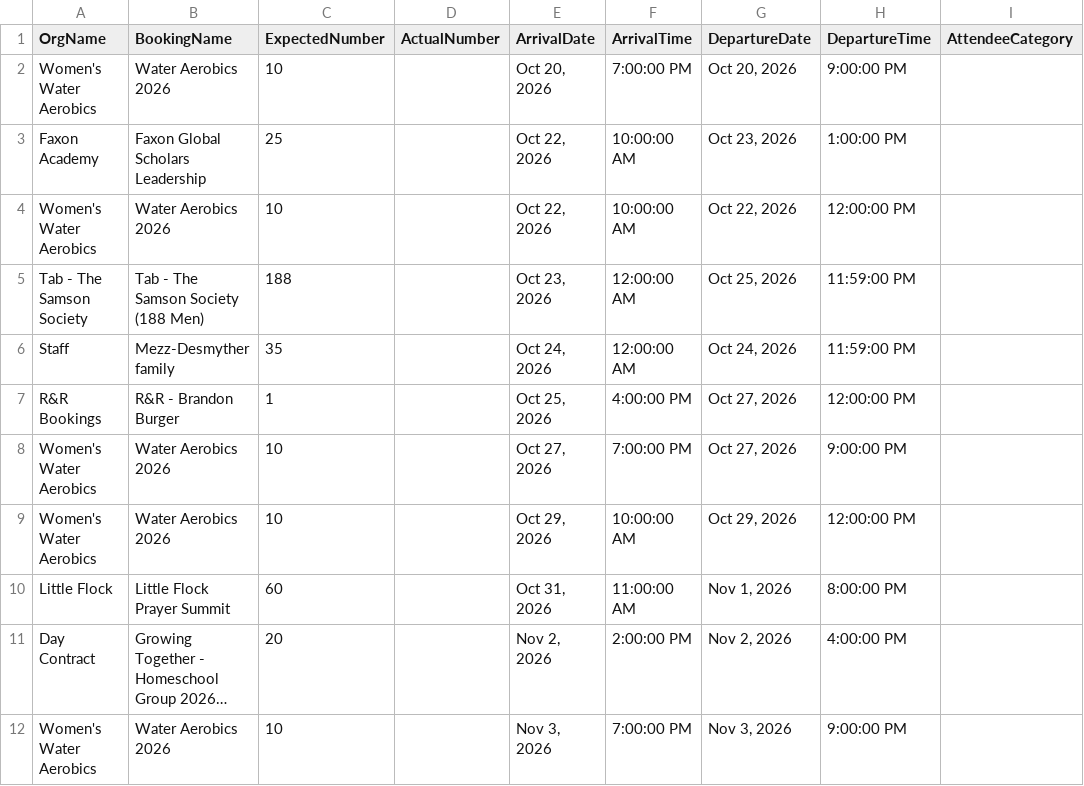
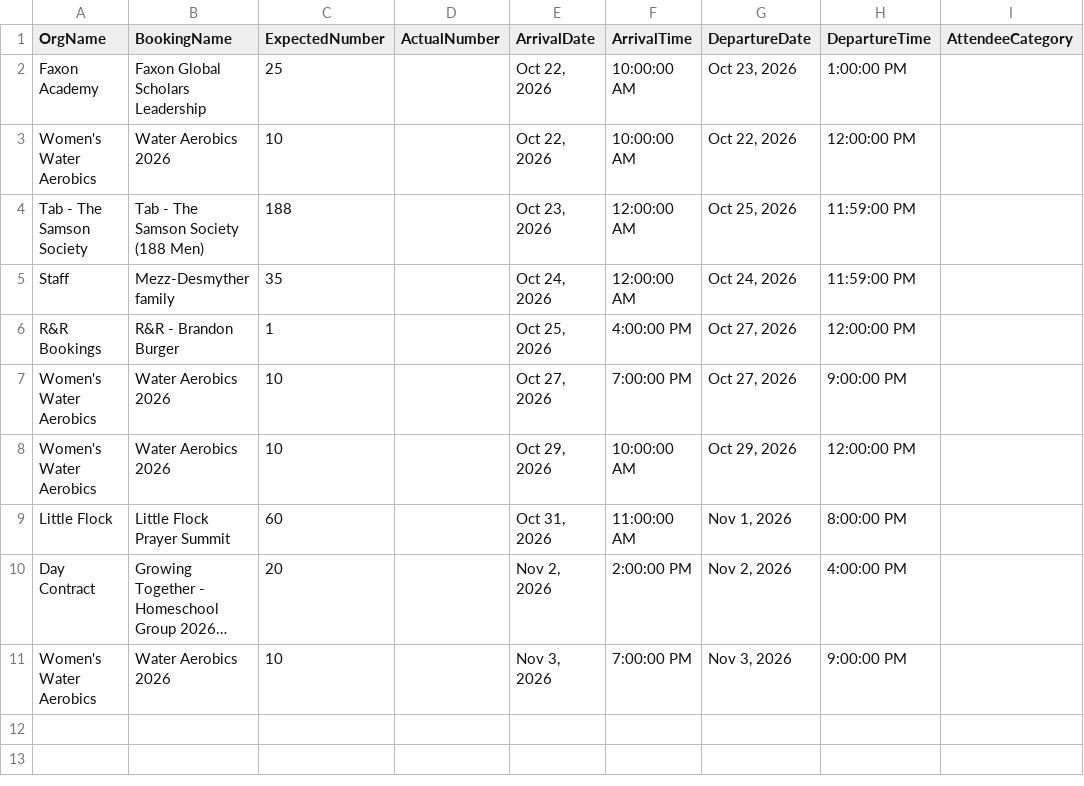
Before and after one commit to solomon123james-cmd/fhl-dashboard-data, a CSV file: data/General_Group_Info_Report.csv, drawn as a sheet; long unchanged cells end in ….

Commit message:
sync: update data/General_Group_Info_Report.csv

```diff
--- a/data/General_Group_Info_Report.csv
+++ b/data/General_Group_Info_Report.csv
@@ -1,3 +1,2 @@
 OrgName,BookingName,ExpectedNumber,ActualNumber,ArrivalDate,ArrivalTime,DepartureDate,DepartureTime,AttendeeCategory
-Women's Water Aerobics,Water Aerobics 2026,10,,"Oct 20, 2026",7:00:00 PM,"Oct 20, 2026",9:00:00 PM,
 Faxon Academy,Faxon Global Scholars Leadership ,25,,"Oct 22, 2026",10:00:00 AM,"Oct 23, 2026",1:00:00 PM,
```
